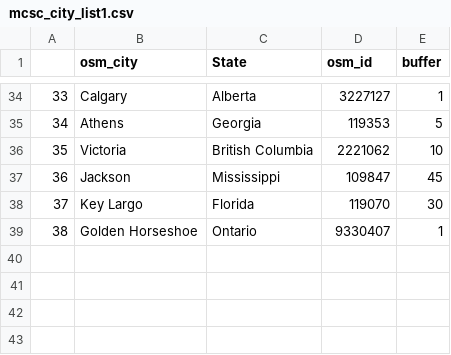
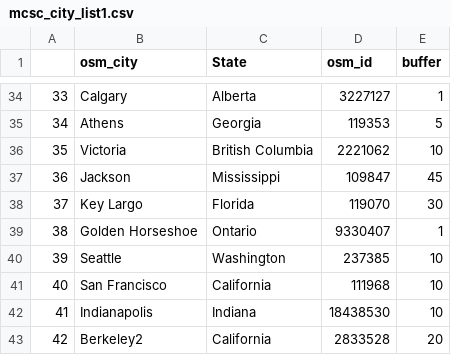
Before and after one commit to georod/mcsc, a CSV file: misc/mcsc_city_list1.csv, drawn as a sheet; only a part is shown, gaps mark what is left out.

```diff
--- a/misc/mcsc_city_list1.csv
+++ b/misc/mcsc_city_list1.csv
@@ -39 +39,5 @@
 38,Golden Horseshoe,Ontario,9330407,1
+39,Seattle,Washington,237385,10
+40,San Francisco,California,111968,10
+41,Indianapolis,Indiana,18438530,10
+42,Berkeley2,California,2833528,20
```
Also changed, not shown: 1 other file.
